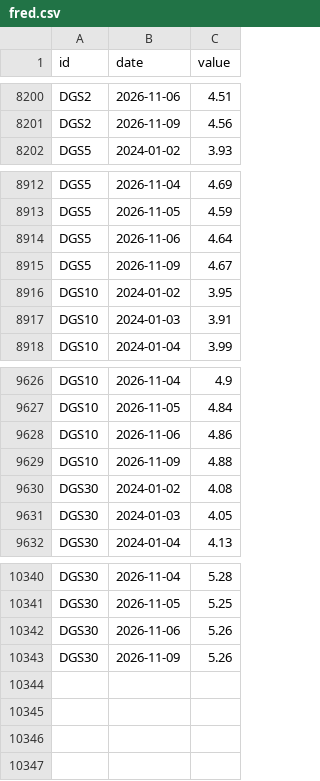
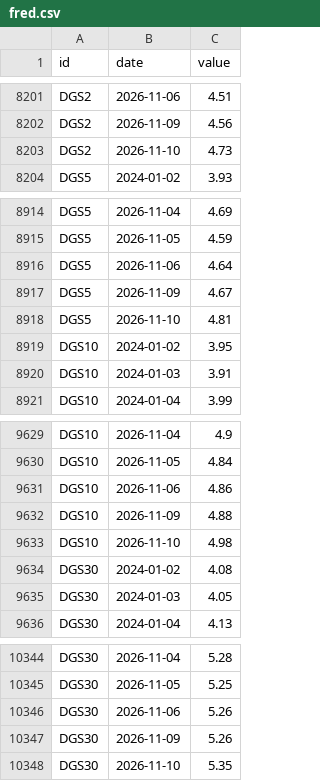
Before and after one commit to kimgun124-boop/macro-board, a CSV file: data/fred.csv, drawn as a sheet; only a part is shown, gaps mark what is left out; the diff covers the shown part only; the diff names each change by its address in the sheet, - before the commit and + after, or states it on an @@ line.

```diff
--- a/data/fred.csv
+++ b/data/fred.csv
+row 8203: DGS2 | 2026-11-10 | 4.73
+row 8918: DGS5 | 2026-11-10 | 4.81
+row 9633: DGS10 | 2026-11-10 | 4.98
+row 10348: DGS30 | 2026-11-10 | 5.35
```
Also changed, not shown: 3 added rows and 2 removed rows elsewhere in this file, 1 other file.
